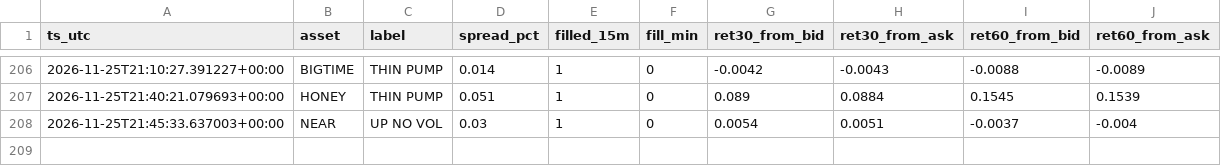
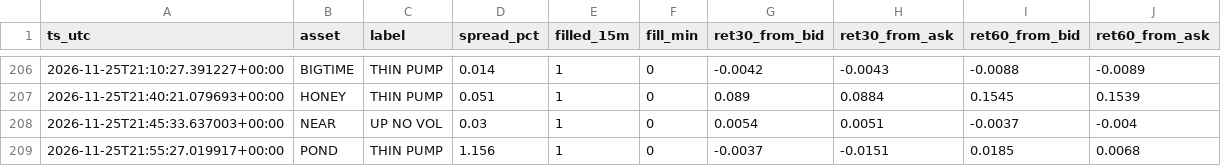
Before and after one commit to allenhuguley-glitch/cscan, a CSV file: fill_outcomes.csv, drawn as a sheet; only a part is shown, gaps mark what is left out.

```diff
--- a/fill_outcomes.csv
+++ b/fill_outcomes.csv
@@ -208 +208,2 @@ ts_utc,asset,label,spread_pct,filled_15m,fill_min,ret30_from_bid,ret30_from_ask,
 2026-11-25T21:45:33.637003+00:00,NEAR,UP NO VOL,0.03,1,0,0.0054,0.0051,-0.0037,-0.004
+2026-11-25T21:55:27.019917+00:00,POND,THIN PUMP,1.156,1,0,-0.0037,-0.0151,0.0185,0.0068
```
Also changed, not shown: early_checks_log.csv, signal_outcomes.csv, 7 other files.
